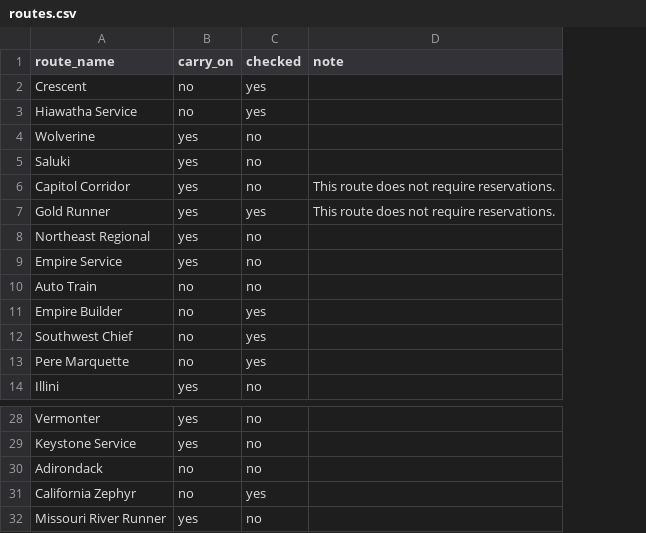
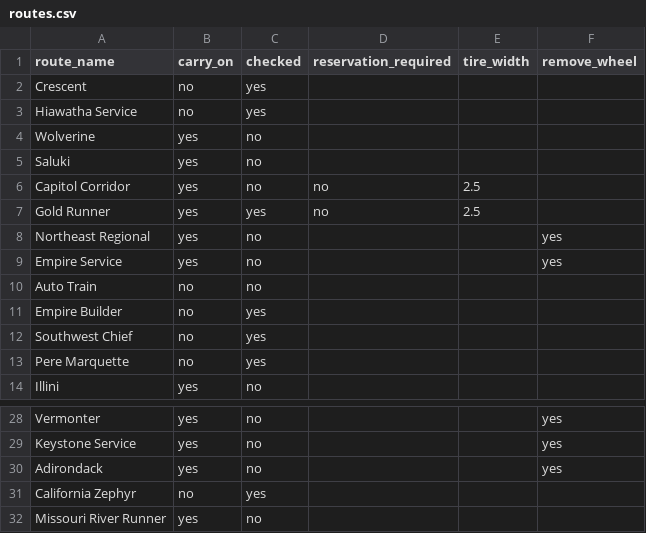
Before and after one commit to tschuy/amtrak-bike-map, a CSV file: data/routes.csv, drawn as a sheet; only a part is shown, gaps mark what is left out; removed rows and columns are numbered as before the commit, all else as after; the diff names each change by its address in the sheet, - before the commit and + after, or states it on an @@ line.

```diff
--- a/data/routes.csv
+++ b/data/routes.csv
-column D (note), rows 6-7: This route does not require reservations. | This route does not require reservations.
+column D (reservation_required), rows 6-7: no | no
+column E (tire_width), rows 6-7: 2.5 | 2.5
+column F (remove_wheel), rows 8-9: yes | yes; rows 28-30: all yes
-B30 (carry_on): no
+B30 (carry_on): yes
```
Also changed, not shown: 4 other files.
